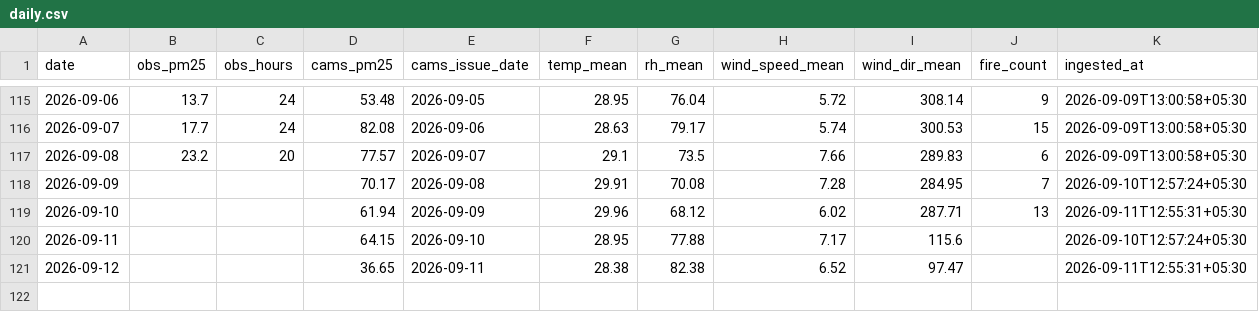
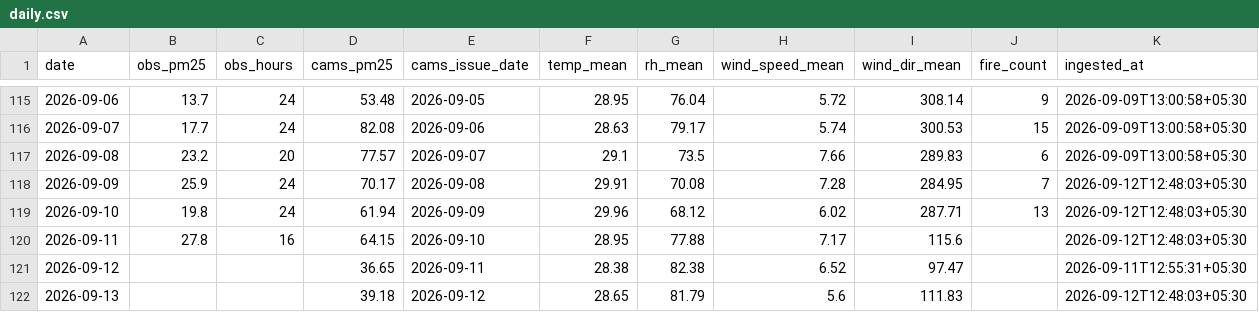
Before and after one commit to Blakkbird/ucs503p-202627odd-Project-P1.v1, a CSV file: data/daily.csv, drawn as a sheet; only a part is shown, gaps mark what is left out.

```diff
--- a/data/daily.csv
+++ b/data/daily.csv
@@ -117,5 +117,6 @@ date,obs_pm25,obs_hours,cams_pm25,cams_issue_date,temp_mean,rh_mean,wind_speed_m
 2026-09-08,23.2,20,77.57,2026-09-07,29.1,73.5,7.66,289.83,6,2026-09-09T13:00:58+05:30
-2026-09-09,,,70.17,2026-09-08,29.91,70.08,7.28,284.95,7,2026-09-10T12:57:24+05:30
-2026-09-10,,,61.94,2026-09-09,29.96,68.12,6.02,287.71,13,2026-09-11T12:55:31+05:30
-2026-09-11,,,64.15,2026-09-10,28.95,77.88,7.17,115.6,,2026-09-10T12:57:24+05:30
+2026-09-09,25.9,24,70.17,2026-09-08,29.91,70.08,7.28,284.95,7,2026-09-12T12:48:03+05:30
+2026-09-10,19.8,24,61.94,2026-09-09,29.96,68.12,6.02,287.71,13,2026-09-12T12:48:03+05:30
+2026-09-11,27.8,16,64.15,2026-09-10,28.95,77.88,7.17,115.6,,2026-09-12T12:48:03+05:30
 2026-09-12,,,36.65,2026-09-11,28.38,82.38,6.52,97.47,,2026-09-11T12:55:31+05:30
+2026-09-13,,,39.18,2026-09-12,28.65,81.79,5.6,111.83,,2026-09-12T12:48:03+05:30
```
Also changed, not shown: 3 other files.
